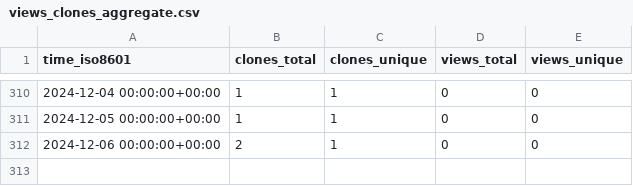
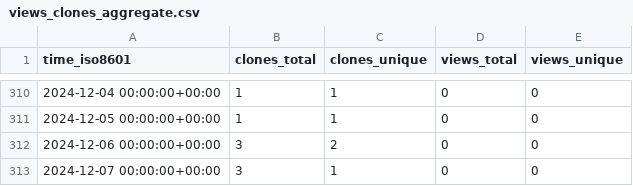
Before and after one commit to stablecaps/stablecaps-pycookiecutter-template, a CSV file: stablecaps/stablecaps-pycookiecutter-template/ghrs-data/views_clones_aggregate.csv, drawn as a sheet; only a part is shown, gaps mark what is left out.

```diff
--- a/stablecaps/stablecaps-pycookiecutter-template/ghrs-data/views_clones_aggregate.csv
+++ b/stablecaps/stablecaps-pycookiecutter-template/ghrs-data/views_clones_aggregate.csv
@@ -311,2 +311,3 @@ time_iso8601,clones_total,clones_unique,views_total,views_unique
 2024-12-05 00:00:00+00:00,1,1,0,0
-2024-12-06 00:00:00+00:00,2,1,0,0
+2024-12-06 00:00:00+00:00,3,2,0,0
+2024-12-07 00:00:00+00:00,3,1,0,0
```
Also changed, not shown: 1 other file.
